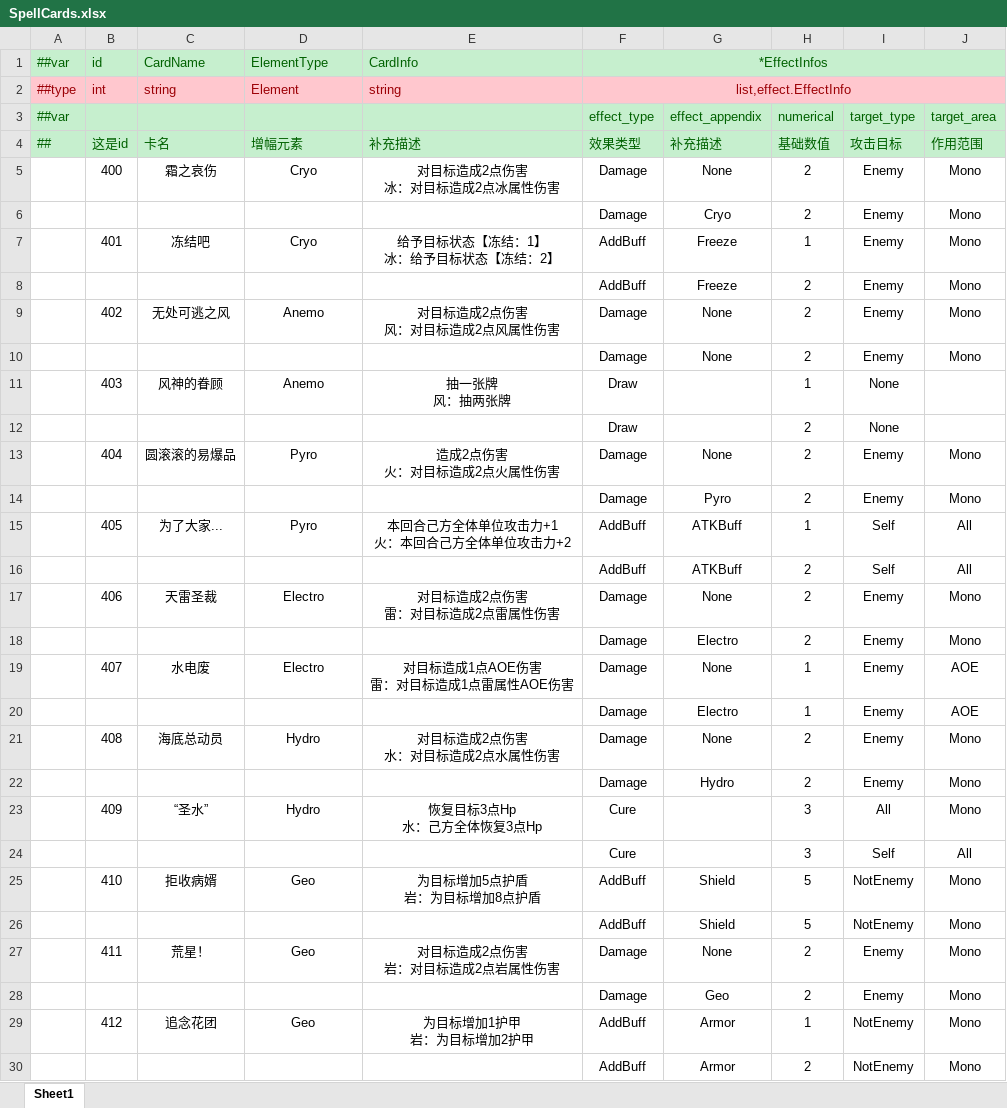
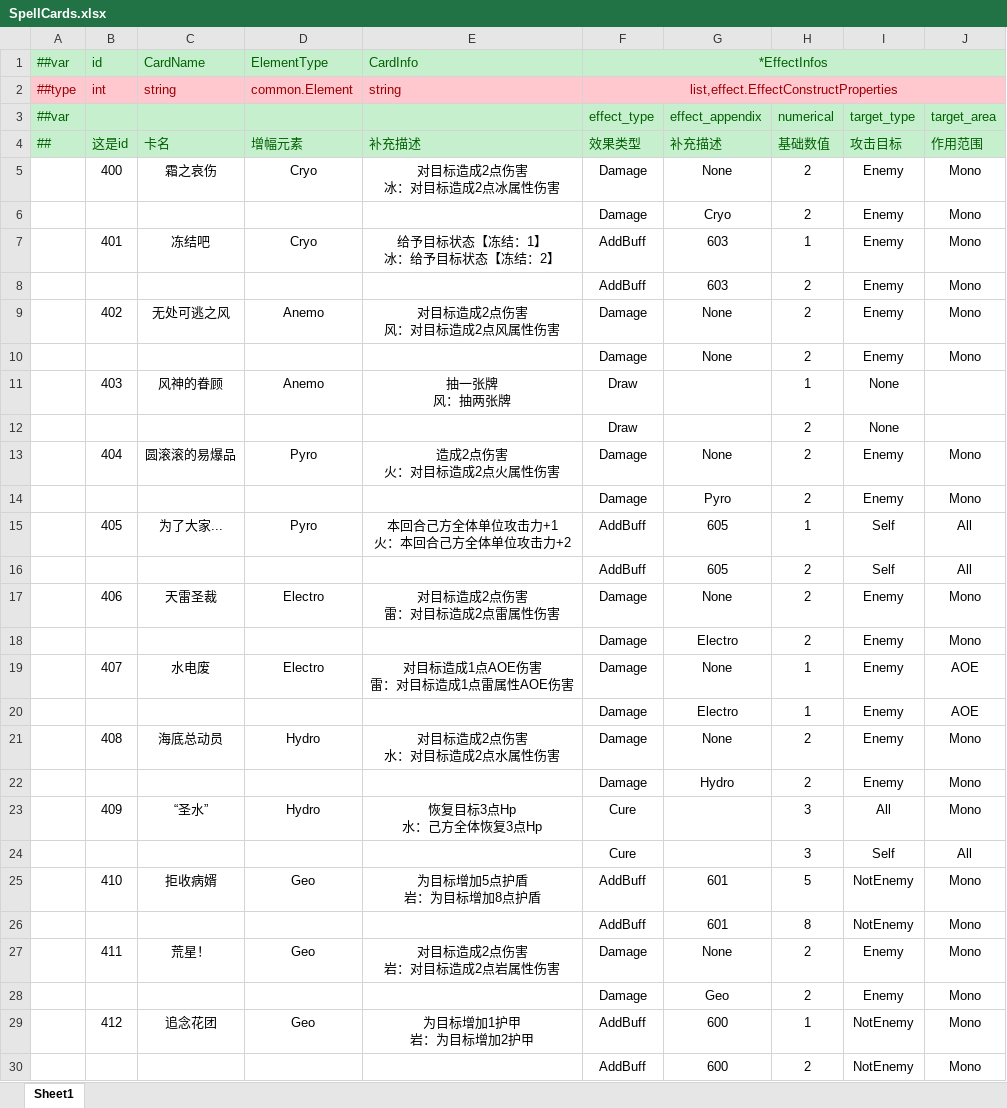
Before and after one commit to genpai-impact/genpai, an Excel workbook: Luban/Configs/Datas/CardDatas/SpellCards.xlsx, sheet Sheet1, drawn as a sheet; values as stored, in another font and other column widths than the file's, no borders; the diff names each change by its address in the sheet, - before the commit and + after, or states it on an @@ line.

```diff
--- a/Luban/Configs/Datas/CardDatas/SpellCards.xlsx (sheet Sheet1)
+++ b/Luban/Configs/Datas/CardDatas/SpellCards.xlsx (sheet Sheet1)
-D2 (增幅元素): Element
+D2 (增幅元素): common.Element
-F2 (效果类型): list,effect.EffectInfo
+F2 (效果类型): list,effect.EffectConstructProperties
-G7:G8 (补充描述): Freeze
+G7:G8 (补充描述): 603
-G15:G16 (补充描述): ATKBuff
+G15:G16 (补充描述): 605
-G25:G26 (补充描述): Shield
+G25:G26 (补充描述): 601
-H26 (基础数值): 5
+H26 (基础数值): 8
-G29:G30 (补充描述): Armor
+G29:G30 (补充描述): 600
```
Also changed, not shown: Luban/Configs/Datas/CardDatas/UnitCards.xlsx, Luban/Configs/Datas/SkillDatas/CharaSkills.xlsx, 22 other files.
